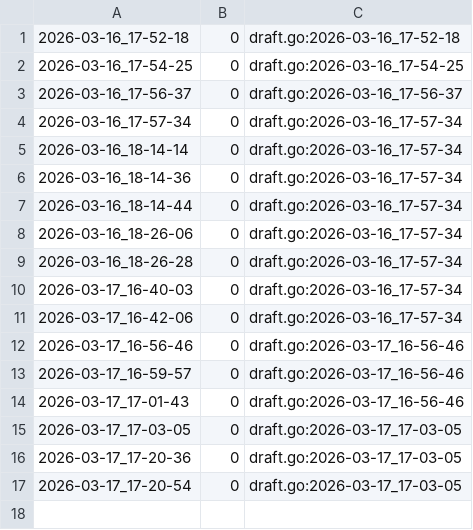
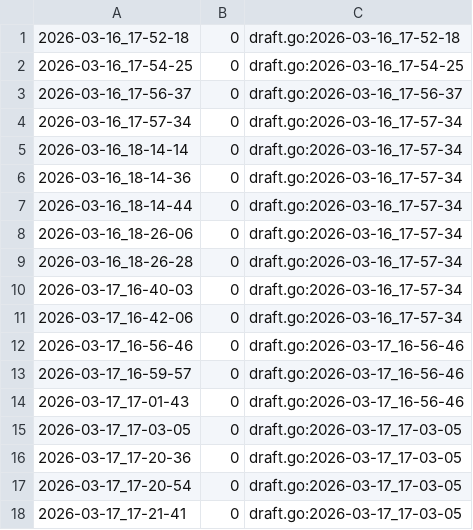
Before and after one commit to qxcode-course/fup-dd-playground-icgz25, a CSV file: .tko/track/fup@media/track.csv, drawn as a sheet.

```diff
--- a/.tko/track/fup@media/track.csv
+++ b/.tko/track/fup@media/track.csv
@@ -17 +17,2 @@
 2026-03-17_17-20-54,0,draft.go:2026-03-17_17-03-05
+2026-03-17_17-21-41,0,draft.go:2026-03-17_17-03-05
```
Also changed, not shown: 1 other file.
